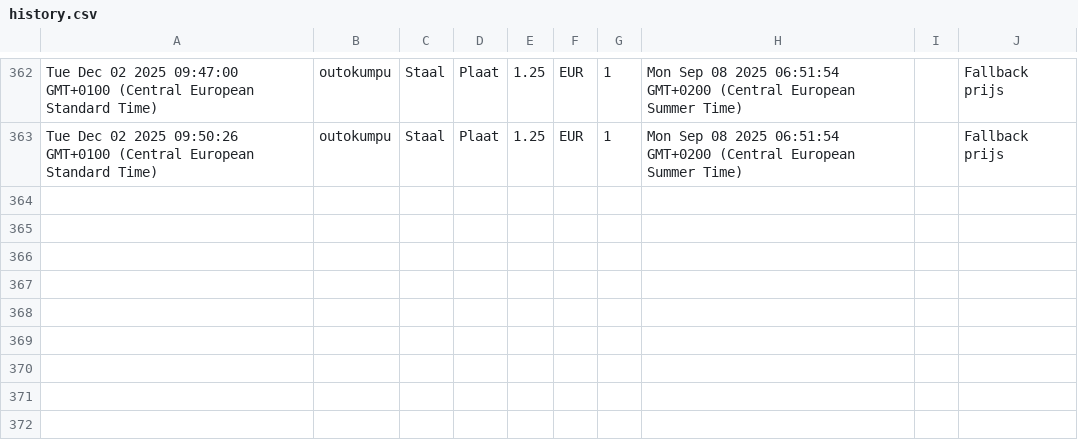
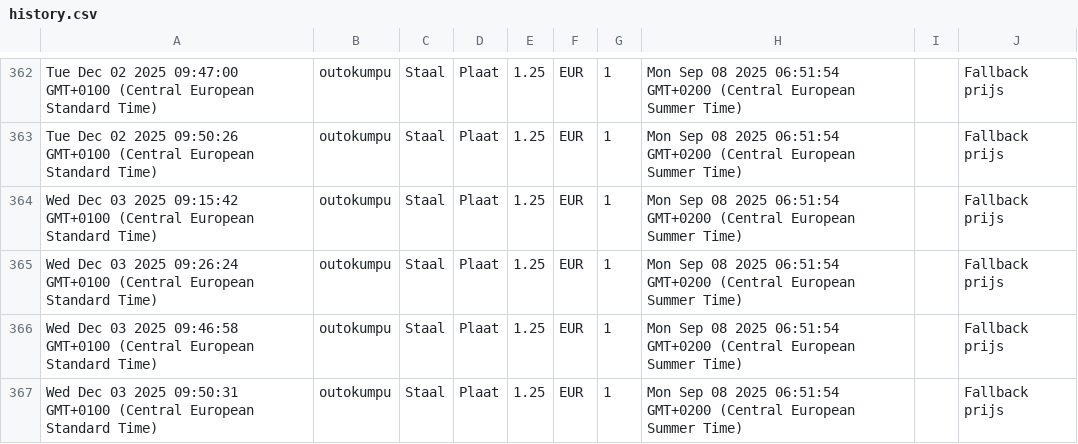
Before and after one commit to gerrit0492-create/Cost-forge-2, a CSV file: data/history.csv, drawn as a sheet; only a part is shown, gaps mark what is left out; the diff names each change by its address in the sheet, - before the commit and + after, or states it on an @@ line.

Commit message:
Update history.csv vanuit Google Sheets

```diff
--- a/data/history.csv
+++ b/data/history.csv
+row 364: Wed Dec 03 2025 09:15:42 GMT+0100 (Central European Standard Time) | outokumpu | Staal | Plaat | 1.25 | EUR | 1 | Mon Sep 08 2025 06:51:54 GMT+0200 (Central European Summer Time) |  | Fallback prijs
+row 365: Wed Dec 03 2025 09:26:24 GMT+0100 (Central European Standard Time) | outokumpu | Staal | Plaat | 1.25 | EUR | 1 | Mon Sep 08 2025 06:51:54 GMT+0200 (Central European Summer Time) |  | Fallback prijs
+row 366: Wed Dec 03 2025 09:46:58 GMT+0100 (Central European Standard Time) | outokumpu | Staal | Plaat | 1.25 | EUR | 1 | Mon Sep 08 2025 06:51:54 GMT+0200 (Central European Summer Time) |  | Fallback prijs
+row 367: Wed Dec 03 2025 09:50:31 GMT+0100 (Central European Standard Time) | outokumpu | Staal | Plaat | 1.25 | EUR | 1 | Mon Sep 08 2025 06:51:54 GMT+0200 (Central European Summer Time) |  | Fallback prijs
```
